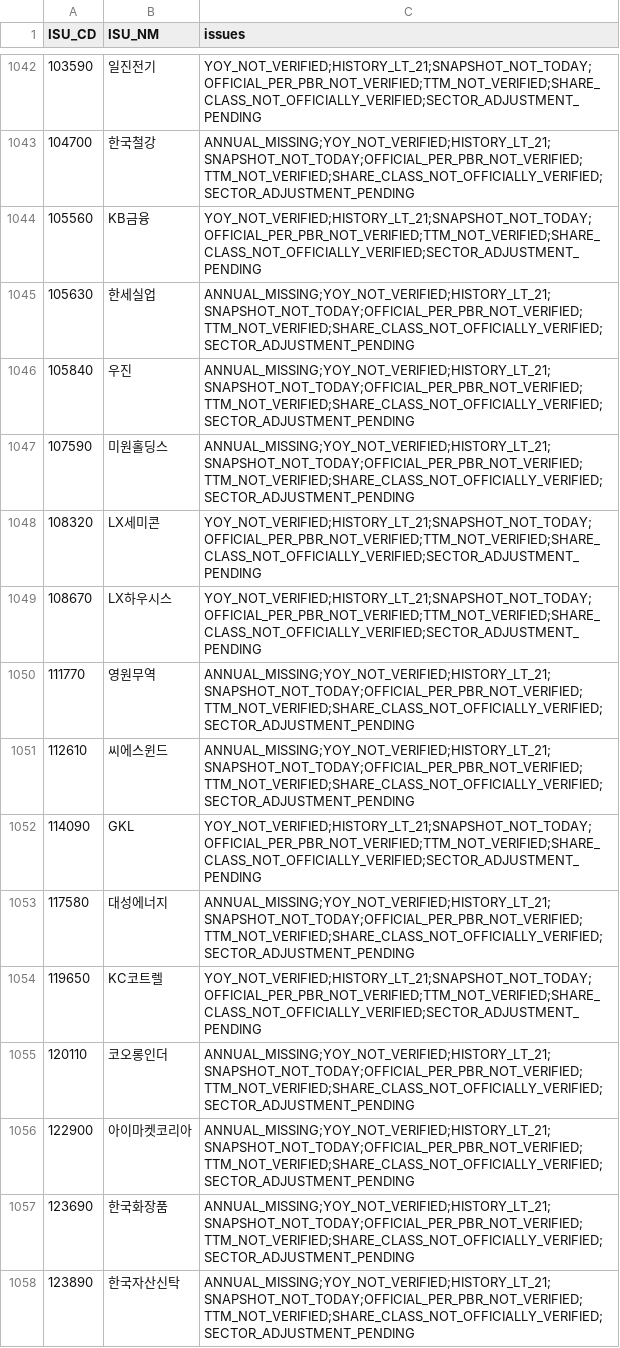
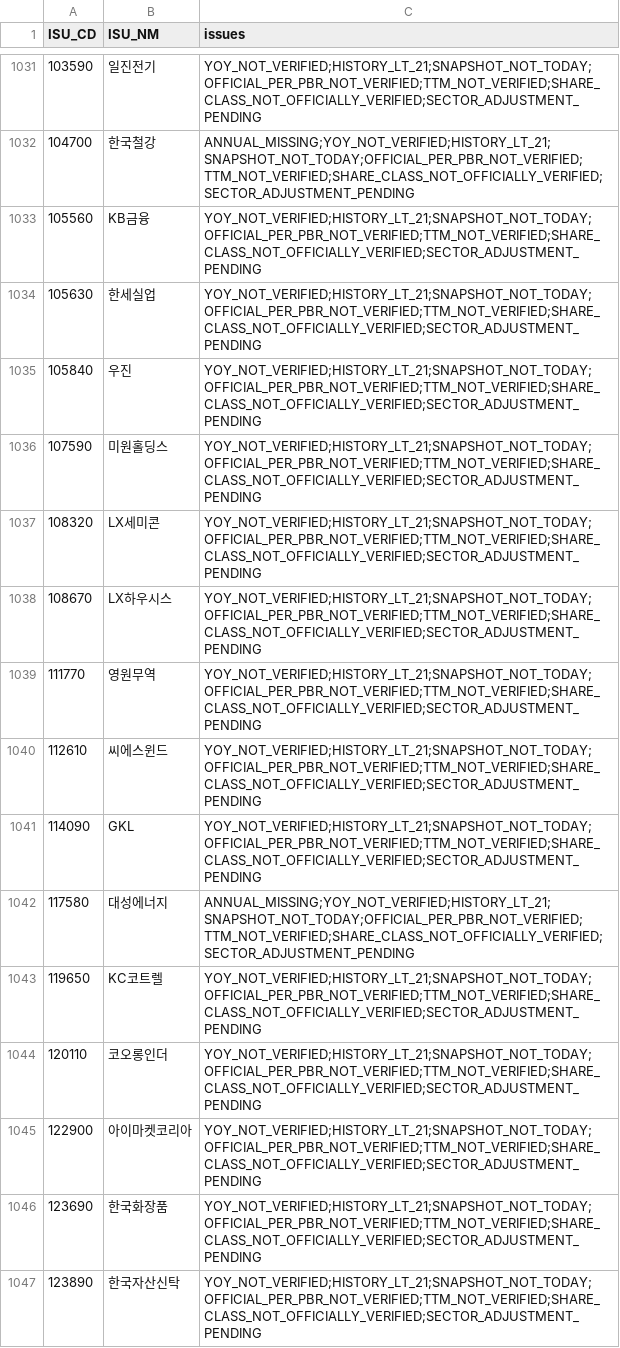
Before and after one commit to cks3210-spec/KRX-Public-Test, a CSV file: data/v5_investment_r14/issues_only.csv, drawn as a sheet; only a part is shown, gaps mark what is left out; the diff covers the shown part only.

```diff
--- a/data/v5_investment_r14/issues_only.csv
+++ b/data/v5_investment_r14/issues_only.csv
@@ -1044,9 +1033,9 @@
 105560,KB금융,YOY_NOT_VERIFIED;HISTORY_LT_21;SNAPSHOT_NOT_TODAY;OFFICIAL_PER_PBR_NOT_VERIFIED;TTM_NOT_VERIFIED;SHARE_CLASS_NOT_OFFICIALLY_VERIFIED;SECTOR_ADJUSTMENT_PENDING
-105630,한세실업,ANNUAL_MISSING;YOY_NOT_VERIFIED;HISTORY_LT_21;SNAPSHOT_NOT_TODAY;OFFICIAL_PER_PBR_NOT_VERIFIED;TTM_NOT_VERIFIED;SHARE_CLASS_NOT_OFFICIALLY_VERIFIED;SECTOR_ADJUSTMENT_PENDING
-105840,우진,ANNUAL_MISSING;YOY_NOT_VERIFIED;HISTORY_LT_21;SNAPSHOT_NOT_TODAY;OFFICIAL_PER_PBR_NOT_VERIFIED;TTM_NOT_VERIFIED;SHARE_CLASS_NOT_OFFICIALLY_VERIFIED;SECTOR_ADJUSTMENT_PENDING
-107590,미원홀딩스,ANNUAL_MISSING;YOY_NOT_VERIFIED;HISTORY_LT_21;SNAPSHOT_NOT_TODAY;OFFICIAL_PER_PBR_NOT_VERIFIED;TTM_NOT_VERIFIED;SHARE_CLASS_NOT_OFFICIALLY_VERIFIED;SECTOR_ADJUSTMENT_PENDING
+105630,한세실업,YOY_NOT_VERIFIED;HISTORY_LT_21;SNAPSHOT_NOT_TODAY;OFFICIAL_PER_PBR_NOT_VERIFIED;TTM_NOT_VERIFIED;SHARE_CLASS_NOT_OFFICIALLY_VERIFIED;SECTOR_ADJUSTMENT_PENDING
+105840,우진,YOY_NOT_VERIFIED;HISTORY_LT_21;SNAPSHOT_NOT_TODAY;OFFICIAL_PER_PBR_NOT_VERIFIED;TTM_NOT_VERIFIED;SHARE_CLASS_NOT_OFFICIALLY_VERIFIED;SECTOR_ADJUSTMENT_PENDING
+107590,미원홀딩스,YOY_NOT_VERIFIED;HISTORY_LT_21;SNAPSHOT_NOT_TODAY;OFFICIAL_PER_PBR_NOT_VERIFIED;TTM_NOT_VERIFIED;SHARE_CLASS_NOT_OFFICIALLY_VERIFIED;SECTOR_ADJUSTMENT_PENDING
 108320,LX세미콘,YOY_NOT_VERIFIED;HISTORY_LT_21;SNAPSHOT_NOT_TODAY;OFFICIAL_PER_PBR_NOT_VERIFIED;TTM_NOT_VERIFIED;SHARE_CLASS_NOT_OFFICIALLY_VERIFIED;SECTOR_ADJUSTMENT_PENDING
 108670,LX하우시스,YOY_NOT_VERIFIED;HISTORY_LT_21;SNAPSHOT_NOT_TODAY;OFFICIAL_PER_PBR_NOT_VERIFIED;TTM_NOT_VERIFIED;SHARE_CLASS_NOT_OFFICIALLY_VERIFIED;SECTOR_ADJUSTMENT_PENDING
-111770,영원무역,ANNUAL_MISSING;YOY_NOT_VERIFIED;HISTORY_LT_21;SNAPSHOT_NOT_TODAY;OFFICIAL_PER_PBR_NOT_VERIFIED;TTM_NOT_VERIFIED;SHARE_CLASS_NOT_OFFICIALLY_VERIFIED;SECTOR_ADJUSTMENT_PENDING
-112610,씨에스윈드,ANNUAL_MISSING;YOY_NOT_VERIFIED;HISTORY_LT_21;SNAPSHOT_NOT_TODAY;OFFICIAL_PER_PBR_NOT_VERIFIED;TTM_NOT_VERIFIED;SHARE_CLASS_NOT_OFFICIALLY_VERIFIED;SECTOR_ADJUSTMENT_PENDING
+111770,영원무역,YOY_NOT_VERIFIED;HISTORY_LT_21;SNAPSHOT_NOT_TODAY;OFFICIAL_PER_PBR_NOT_VERIFIED;TTM_NOT_VERIFIED;SHARE_CLASS_NOT_OFFICIALLY_VERIFIED;SECTOR_ADJUSTMENT_PENDING
+112610,씨에스윈드,YOY_NOT_VERIFIED;HISTORY_LT_21;SNAPSHOT_NOT_TODAY;OFFICIAL_PER_PBR_NOT_VERIFIED;TTM_NOT_VERIFIED;SHARE_CLASS_NOT_OFFICIALLY_VERIFIED;SECTOR_ADJUSTMENT_PENDING
 114090,GKL,YOY_NOT_VERIFIED;HISTORY_LT_21;SNAPSHOT_NOT_TODAY;OFFICIAL_PER_PBR_NOT_VERIFIED;TTM_NOT_VERIFIED;SHARE_CLASS_NOT_OFFICIALLY_VERIFIED;SECTOR_ADJUSTMENT_PENDING
@@ -1054,5 +1043,5 @@
 119650,KC코트렐,YOY_NOT_VERIFIED;HISTORY_LT_21;SNAPSHOT_NOT_TODAY;OFFICIAL_PER_PBR_NOT_VERIFIED;TTM_NOT_VERIFIED;SHARE_CLASS_NOT_OFFICIALLY_VERIFIED;SECTOR_ADJUSTMENT_PENDING
-120110,코오롱인더,ANNUAL_MISSING;YOY_NOT_VERIFIED;HISTORY_LT_21;SNAPSHOT_NOT_TODAY;OFFICIAL_PER_PBR_NOT_VERIFIED;TTM_NOT_VERIFIED;SHARE_CLASS_NOT_OFFICIALLY_VERIFIED;SECTOR_ADJUSTMENT_PENDING
-122900,아이마켓코리아,ANNUAL_MISSING;YOY_NOT_VERIFIED;HISTORY_LT_21;SNAPSHOT_NOT_TODAY;OFFICIAL_PER_PBR_NOT_VERIFIED;TTM_NOT_VERIFIED;SHARE_CLASS_NOT_OFFICIALLY_VERIFIED;SECTOR_ADJUSTMENT_PENDING
-123690,한국화장품,ANNUAL_MISSING;YOY_NOT_VERIFIED;HISTORY_LT_21;SNAPSHOT_NOT_TODAY;OFFICIAL_PER_PBR_NOT_VERIFIED;TTM_NOT_VERIFIED;SHARE_CLASS_NOT_OFFICIALLY_VERIFIED;SECTOR_ADJUSTMENT_PENDING
-123890,한국자산신탁,ANNUAL_MISSING;YOY_NOT_VERIFIED;HISTORY_LT_21;SNAPSHOT_NOT_TODAY;OFFICIAL_PER_PBR_NOT_VERIFIED;TTM_NOT_VERIFIED;SHARE_CLASS_NOT_OFFICIALLY_VERIFIED;SECTOR_ADJUSTMENT_PENDING
+120110,코오롱인더,YOY_NOT_VERIFIED;HISTORY_LT_21;SNAPSHOT_NOT_TODAY;OFFICIAL_PER_PBR_NOT_VERIFIED;TTM_NOT_VERIFIED;SHARE_CLASS_NOT_OFFICIALLY_VERIFIED;SECTOR_ADJUSTMENT_PENDING
+122900,아이마켓코리아,YOY_NOT_VERIFIED;HISTORY_LT_21;SNAPSHOT_NOT_TODAY;OFFICIAL_PER_PBR_NOT_VERIFIED;TTM_NOT_VERIFIED;SHARE_CLASS_NOT_OFFICIALLY_VERIFIED;SECTOR_ADJUSTMENT_PENDING
+123690,한국화장품,YOY_NOT_VERIFIED;HISTORY_LT_21;SNAPSHOT_NOT_TODAY;OFFICIAL_PER_PBR_NOT_VERIFIED;TTM_NOT_VERIFIED;SHARE_CLASS_NOT_OFFICIALLY_VERIFIED;SECTOR_ADJUSTMENT_PENDING
+123890,한국자산신탁,YOY_NOT_VERIFIED;HISTORY_LT_21;SNAPSHOT_NOT_TODAY;OFFICIAL_PER_PBR_NOT_VERIFIED;TTM_NOT_VERIFIED;SHARE_CLASS_NOT_OFFICIALLY_VERIFIED;SECTOR_ADJUSTMENT_PENDING
```
Also changed, not shown: 2 added rows, 15 removed rows and 38 edited cells elsewhere in this file, data/v5_investment_r14/full_market_research.csv, 3 other files.
